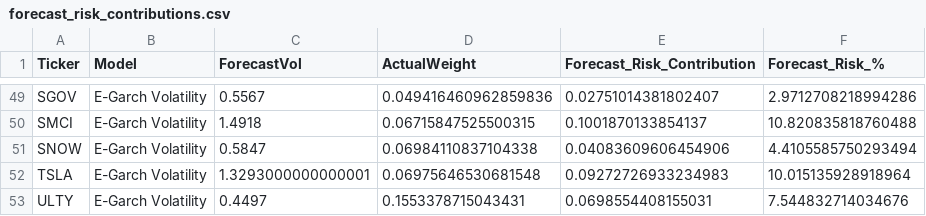
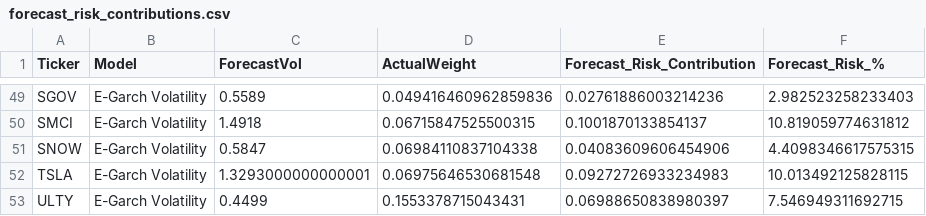
Before and after one commit to avo427/daisy_risk_engine, a CSV file: data/forecast_risk_contributions.csv, drawn as a sheet; only a part is shown, gaps mark what is left out; the diff covers the shown part only; the diff names each change by its address in the sheet, - before the commit and + after, or states it on an @@ line.

```diff
--- a/data/forecast_risk_contributions.csv
+++ b/data/forecast_risk_contributions.csv
-C49 (ForecastVol): 0.5567
+C49 (ForecastVol): 0.5589
-E49 (Forecast_Risk_Contribution): 0.02751014381802407
+E49 (Forecast_Risk_Contribution): 0.02761886003214236
-F49 (Forecast_Risk_%): 2.9712708218994286
+F49 (Forecast_Risk_%): 2.982523258233403
-F50 (Forecast_Risk_%): 10.820835818760488
+F50 (Forecast_Risk_%): 10.819059774631812
-F51 (Forecast_Risk_%): 4.4105585750293494
+F51 (Forecast_Risk_%): 4.4098346617575315
-F52 (Forecast_Risk_%): 10.015135928918964
+F52 (Forecast_Risk_%): 10.013492125828115
-C53 (ForecastVol): 0.4497
+C53 (ForecastVol): 0.4499
-E53 (Forecast_Risk_Contribution): 0.0698554408155031
+E53 (Forecast_Risk_Contribution): 0.06988650838980397
-F53 (Forecast_Risk_%): 7.544832714034676
+F53 (Forecast_Risk_%): 7.546949311692715
```
Also changed, not shown: 31 edited cells elsewhere in this file, data/factor_exposures.csv, data/factor_returns.csv, 11 other files.
